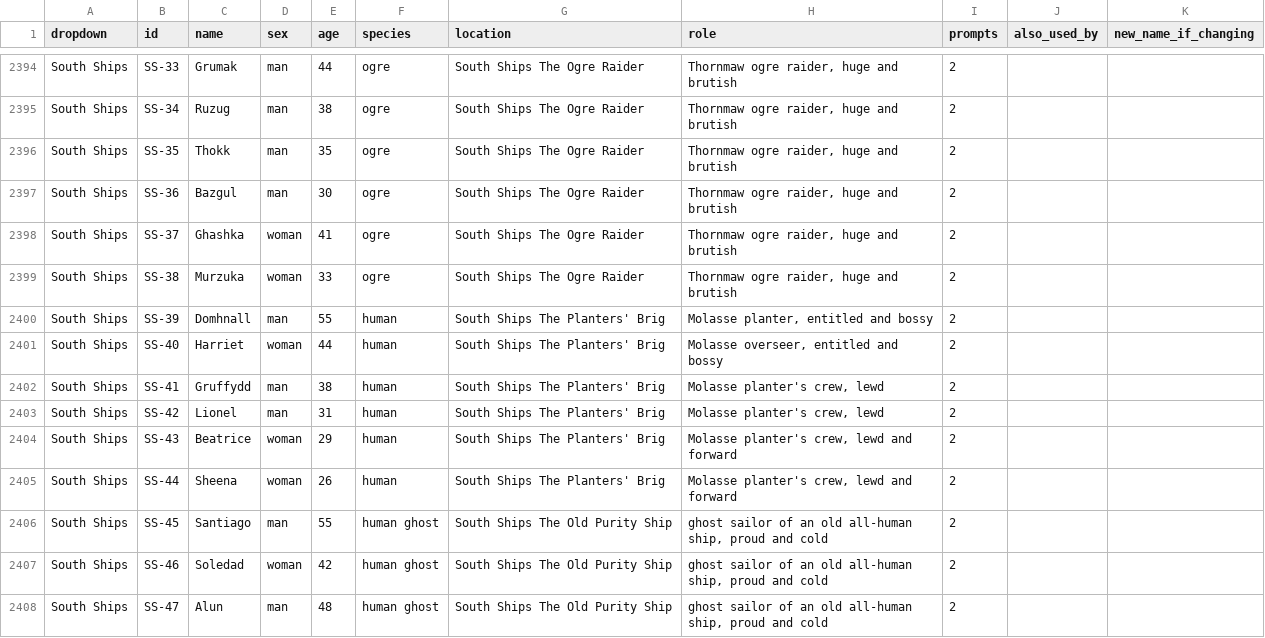
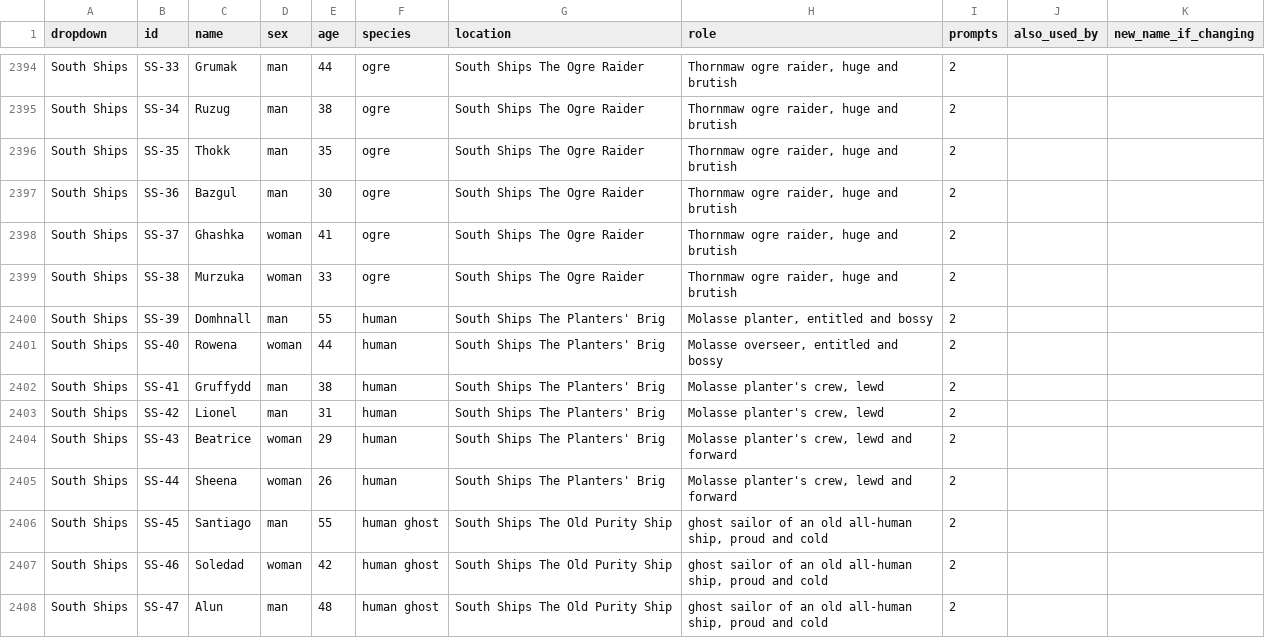
Before and after one commit to Koubble/THis-place, a CSV file: ALL_PEOPLE_LIST.csv, drawn as a sheet; only a part is shown, gaps mark what is left out.

```diff
--- a/ALL_PEOPLE_LIST.csv
+++ b/ALL_PEOPLE_LIST.csv
@@ -2400,3 +2400,3 @@ South Ships,SS-38,Murzuka,woman,33,ogre,South Ships The Ogre Raider,"Thornmaw og
 South Ships,SS-39,Domhnall,man,55,human,South Ships The Planters' Brig,"Molasse planter, entitled and bossy",2,,
-South Ships,SS-40,Harriet,woman,44,human,South Ships The Planters' Brig,"Molasse overseer, entitled and bossy",2,,
+South Ships,SS-40,Rowena,woman,44,human,South Ships The Planters' Brig,"Molasse overseer, entitled and bossy",2,,
 South Ships,SS-41,Gruffydd,man,38,human,South Ships The Planters' Brig,"Molasse planter's crew, lewd",2,,
```
Also changed, not shown: 6 other files.
